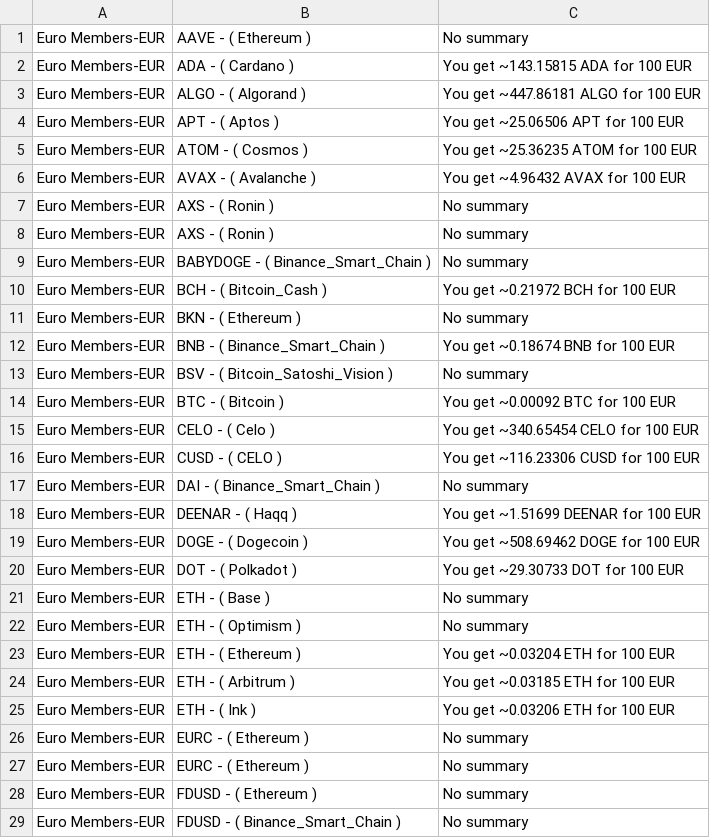
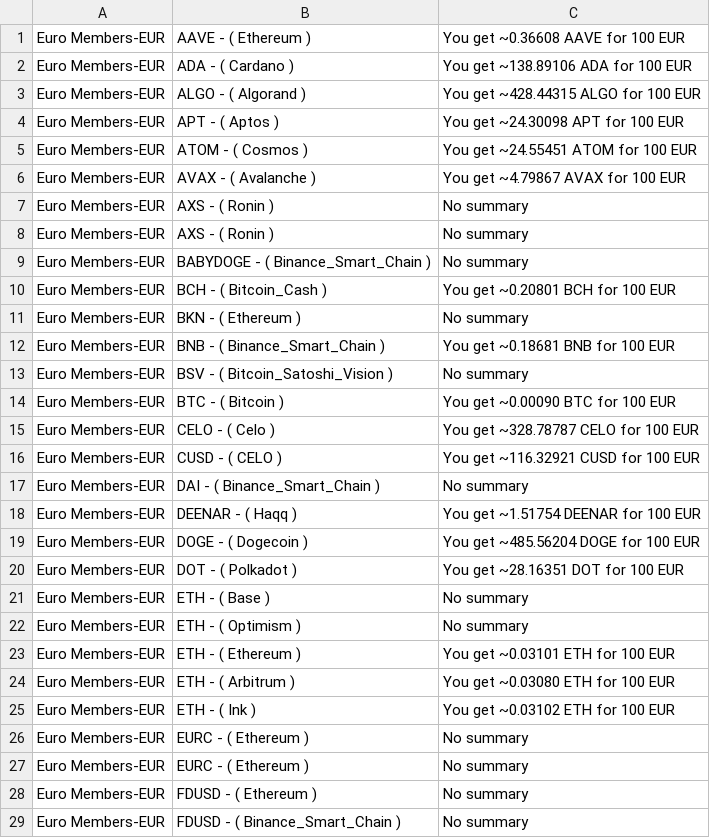
Before and after one commit to vasu744896/Transfi_automation, a CSV file: csv-exports/buy_crypto.csv, drawn as a sheet; only a part is shown; the diff covers the shown part only.

```diff
--- a/csv-exports/buy_crypto.csv
+++ b/csv-exports/buy_crypto.csv
@@ -1,7 +1,7 @@
-Euro Members-EUR,AAVE - ( Ethereum ),No summary
-Euro Members-EUR,ADA - ( Cardano ),You get ~143.15815 ADA for 100 EUR
-Euro Members-EUR,ALGO - ( Algorand ),You get ~447.86181 ALGO for 100 EUR
-Euro Members-EUR,APT - ( Aptos ),You get ~25.06506 APT for 100 EUR
-Euro Members-EUR,ATOM - ( Cosmos ),You get ~25.36235 ATOM for 100 EUR
-Euro Members-EUR,AVAX - ( Avalanche ),You get ~4.96432 AVAX for 100 EUR
+Euro Members-EUR,AAVE - ( Ethereum ),You get ~0.36608 AAVE for 100 EUR
+Euro Members-EUR,ADA - ( Cardano ),You get ~138.89106 ADA for 100 EUR
+Euro Members-EUR,ALGO - ( Algorand ),You get ~428.44315 ALGO for 100 EUR
+Euro Members-EUR,APT - ( Aptos ),You get ~24.30098 APT for 100 EUR
+Euro Members-EUR,ATOM - ( Cosmos ),You get ~24.55451 ATOM for 100 EUR
+Euro Members-EUR,AVAX - ( Avalanche ),You get ~4.79867 AVAX for 100 EUR
 Euro Members-EUR,AXS - ( Ronin ),No summary
@@ -9,18 +9,18 @@ Euro Members-EUR,AXS - ( Ronin ),No summary
 Euro Members-EUR,BABYDOGE - ( Binance_Smart_Chain ),No summary
-Euro Members-EUR,BCH - ( Bitcoin_Cash ),You get ~0.21972 BCH for 100 EUR
+Euro Members-EUR,BCH - ( Bitcoin_Cash ),You get ~0.20801 BCH for 100 EUR
 Euro Members-EUR,BKN - ( Ethereum ),No summary
-Euro Members-EUR,BNB - ( Binance_Smart_Chain ),You get ~0.18674 BNB for 100 EUR
+Euro Members-EUR,BNB - ( Binance_Smart_Chain ),You get ~0.18681 BNB for 100 EUR
 Euro Members-EUR,BSV - ( Bitcoin_Satoshi_Vision ),No summary
-Euro Members-EUR,BTC - ( Bitcoin ),You get ~0.00092 BTC for 100 EUR
-Euro Members-EUR,CELO - ( Celo ),You get ~340.65454 CELO for 100 EUR
-Euro Members-EUR,CUSD - ( CELO ),You get ~116.23306 CUSD for 100 EUR
+Euro Members-EUR,BTC - ( Bitcoin ),You get ~0.00090 BTC for 100 EUR
+Euro Members-EUR,CELO - ( Celo ),You get ~328.78787 CELO for 100 EUR
+Euro Members-EUR,CUSD - ( CELO ),You get ~116.32921 CUSD for 100 EUR
 Euro Members-EUR,DAI - ( Binance_Smart_Chain ),No summary
-Euro Members-EUR,DEENAR - ( Haqq ),You get ~1.51699 DEENAR for 100 EUR
-Euro Members-EUR,DOGE - ( Dogecoin ),You get ~508.69462 DOGE for 100 EUR
-Euro Members-EUR,DOT - ( Polkadot ),You get ~29.30733 DOT for 100 EUR
+Euro Members-EUR,DEENAR - ( Haqq ),You get ~1.51754 DEENAR for 100 EUR
+Euro Members-EUR,DOGE - ( Dogecoin ),You get ~485.56204 DOGE for 100 EUR
+Euro Members-EUR,DOT - ( Polkadot ),You get ~28.16351 DOT for 100 EUR
 Euro Members-EUR,ETH - ( Base ),No summary
 Euro Members-EUR,ETH - ( Optimism ),No summary
-Euro Members-EUR,ETH - ( Ethereum ),You get ~0.03204 ETH for 100 EUR
-Euro Members-EUR,ETH - ( Arbitrum ),You get ~0.03185 ETH for 100 EUR
-Euro Members-EUR,ETH - ( Ink ),You get ~0.03206 ETH for 100 EUR
+Euro Members-EUR,ETH - ( Ethereum ),You get ~0.03101 ETH for 100 EUR
+Euro Members-EUR,ETH - ( Arbitrum ),You get ~0.03080 ETH for 100 EUR
+Euro Members-EUR,ETH - ( Ink ),You get ~0.03102 ETH for 100 EUR
 Euro Members-EUR,EURC - ( Ethereum ),No summary
```
Also changed, not shown: 39 removed rows and 35 edited cells elsewhere in this file, csv-exports/sell.csv, 26 other files.
